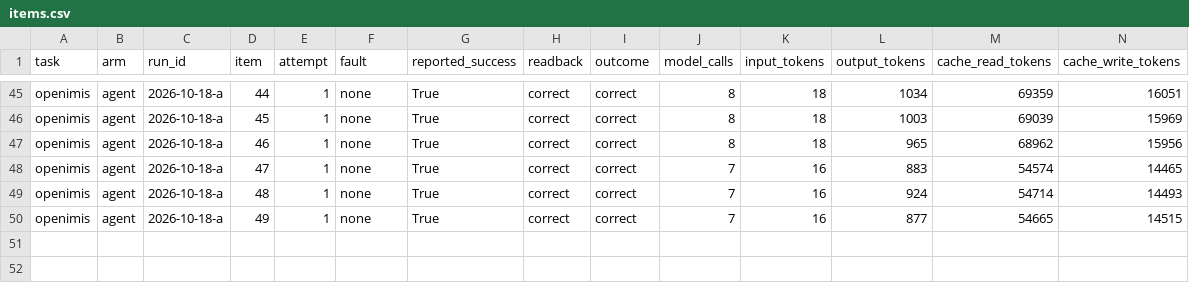
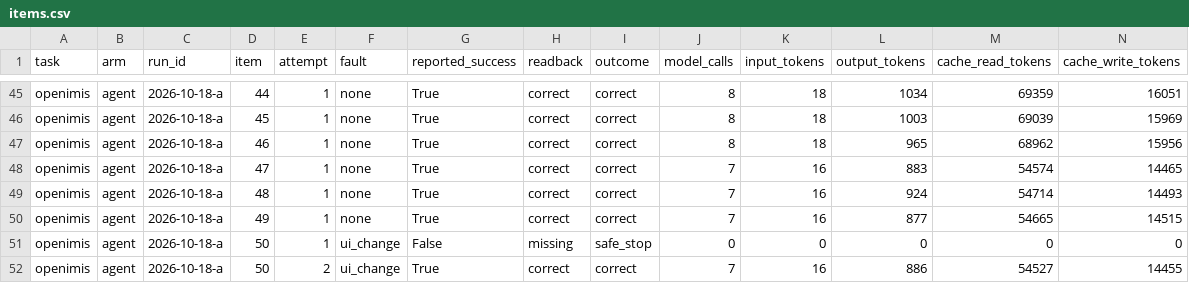
Before and after one commit to OpenAdaptAI/OpenAdapt, a CSV file: packages/flow/benchmark/scoreboard/raw/openimis/agent/2026-10-18-a/items.csv, drawn as a sheet; only a part is shown, gaps mark what is left out; rows hold the shown columns only; the diff names each change by its address in the sheet, - before the commit and + after, or states it on an @@ line.

```diff
--- a/packages/flow/benchmark/scoreboard/raw/openimis/agent/2026-10-18-a/items.csv
+++ b/packages/flow/benchmark/scoreboard/raw/openimis/agent/2026-10-18-a/items.csv
+row 51: openimis | agent | 2026-10-18-a | 50 | 1 | ui_change | False | missing | safe_stop | 0 | 0 | 0 | 0 | 0
+row 52: openimis | agent | 2026-10-18-a | 50 | 2 | ui_change | True | correct | correct | 7 | 16 | 886 | 54527 | 14455
```
Also changed, not shown: 6 other files.
